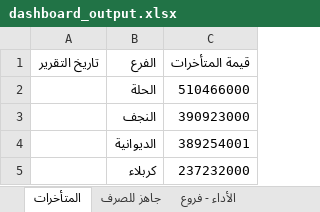
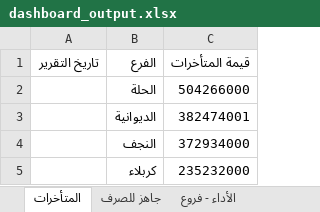
Before and after one commit to fahaD22-sys/amalkom-dashboard, an Excel workbook: output/dashboard_output.xlsx, sheet المتأخرات, drawn as a sheet; values as stored, in another font and other column widths than the file's, no borders; removed rows and columns are numbered as before the commit, all else as after; the diff names each change by its address in the sheet, - before the commit and + after, or states it on an @@ line.

```diff
--- a/output/dashboard_output.xlsx (sheet المتأخرات)
+++ b/output/dashboard_output.xlsx (sheet المتأخرات)
-C2 (قيمة المتأخرات): 510466000
+C2 (قيمة المتأخرات): 504266000
-row 3:  | النجف | 390923000
-C3 (قيمة المتأخرات): 389254001
+C3 (قيمة المتأخرات): 382474001
+row 4:  | النجف | 372934000
-C5 (قيمة المتأخرات): 237232000
+C5 (قيمة المتأخرات): 235232000
```
Also changed, not shown: sheet الأداء - موظفين, sheet الأداء - فروع, sheet جاهز للصرف, sheet التاريخ.
